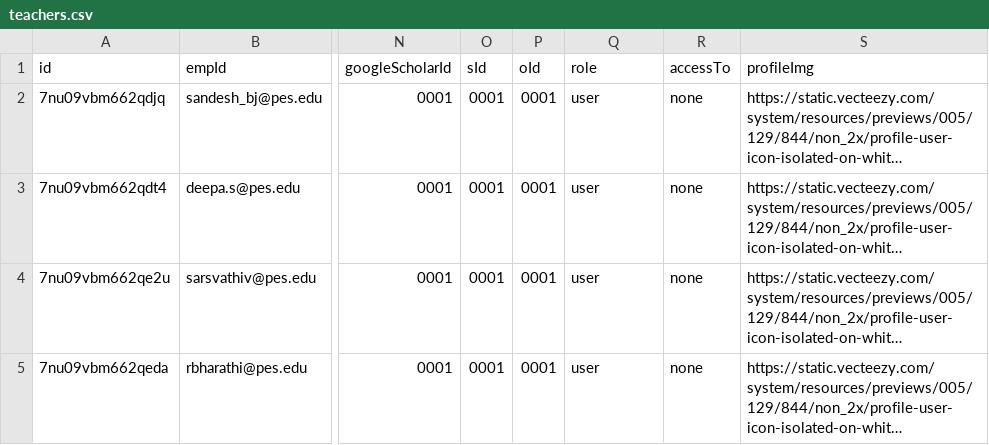
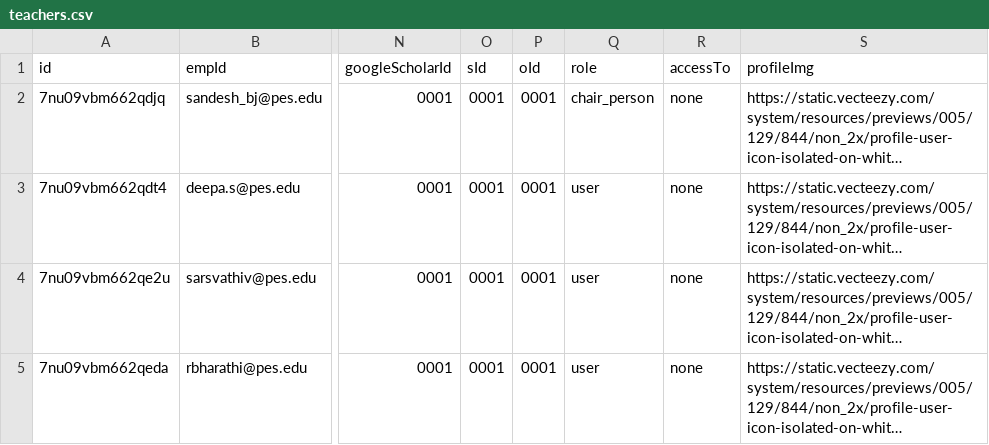
Before and after one commit to vrashankshetty/PESU-Research-Portal, a CSV file: seed/teachers.csv, drawn as a sheet; only a part is shown, gaps mark what is left out; long unchanged cells end in …; the diff names each change by its address in the sheet, - before the commit and + after, or states it on an @@ line.

Commit message:
added functions for chairperson grants mou award

```diff
--- a/seed/teachers.csv
+++ b/seed/teachers.csv
-Q2 (role): user
+Q2 (role): chair_person
```
Also changed, not shown: 32 other files.
